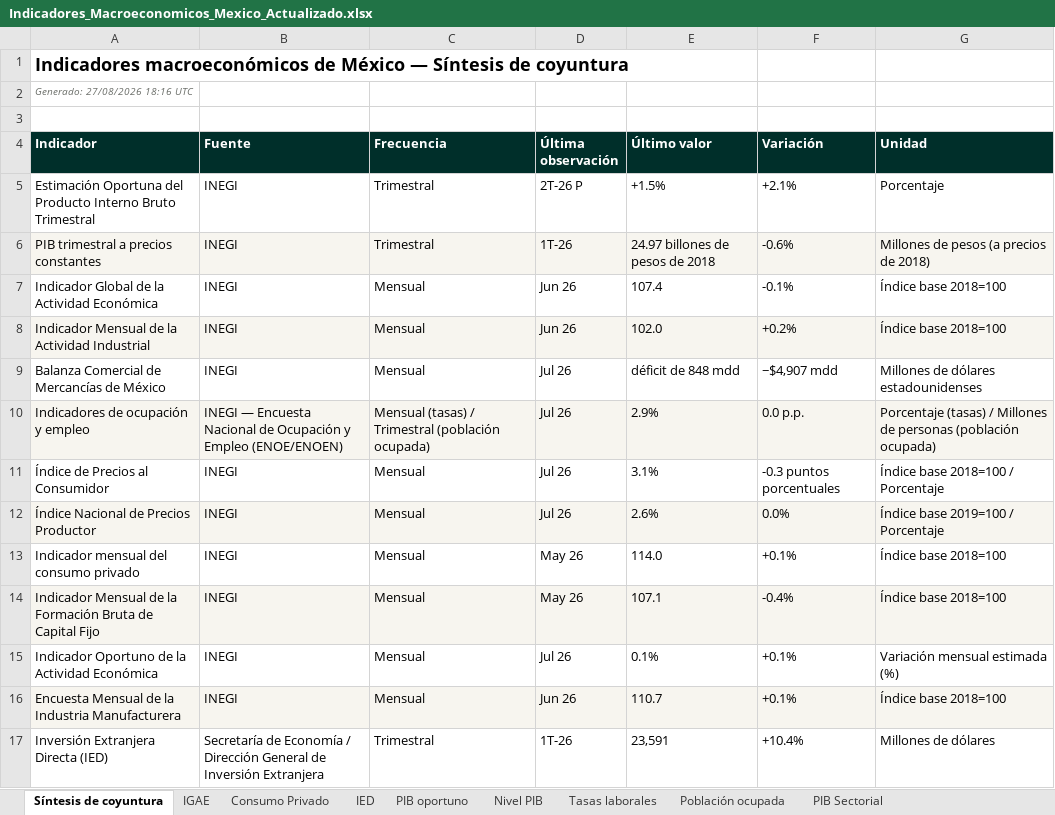
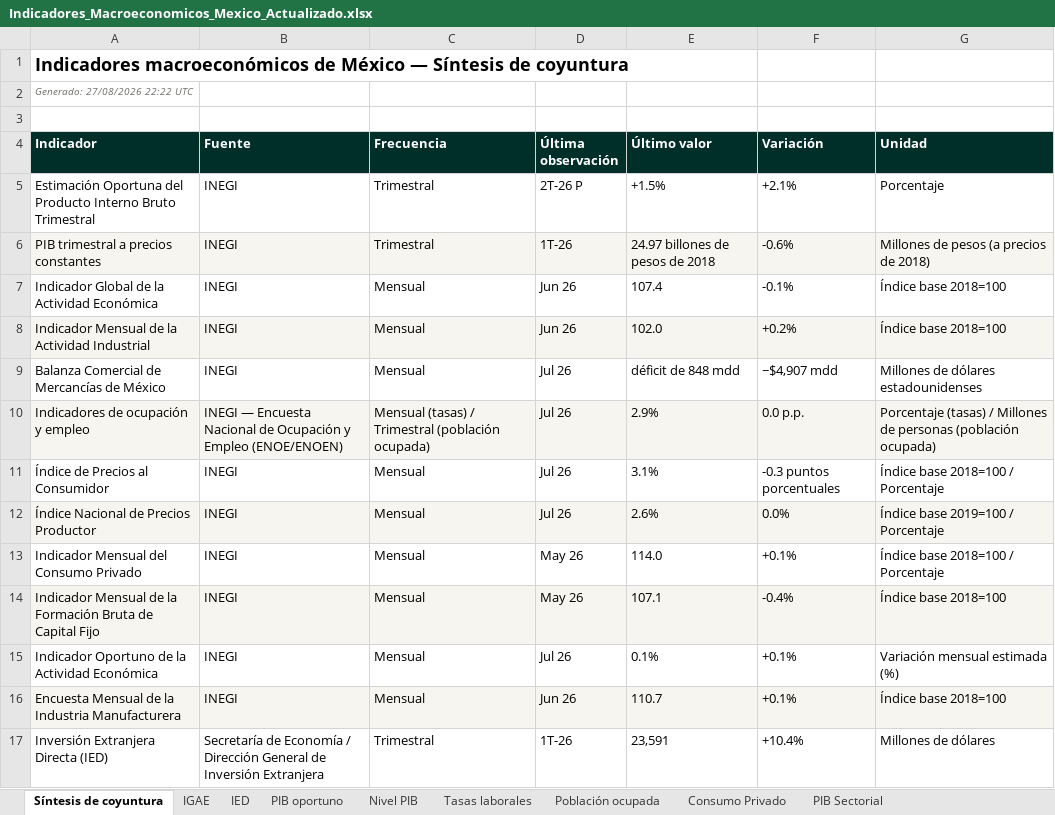
Before and after one commit to luisbuendiag/Indicadores_macroeconomicos_Mex, an Excel workbook: downloads/Indicadores_Macroeconomicos_Mexico_Actualizado.xlsx, sheet Síntesis de coyuntura, drawn as a sheet; only a part is shown; values as stored, in another font and other column widths than the file's, no borders; the diff names each change by its address in the sheet, - before the commit and + after, or states it on an @@ line.

```diff
--- a/downloads/Indicadores_Macroeconomicos_Mexico_Actualizado.xlsx (sheet Síntesis de coyuntura)
+++ b/downloads/Indicadores_Macroeconomicos_Mexico_Actualizado.xlsx (sheet Síntesis de coyuntura)
@@ sheet tab order changed: Síntesis de coyuntura | IGAE | IED | PIB oportuno | Nivel PIB | Tasas laborales | Población ocupada | Consumo Privado | PIB Sectorial @@
-A2 (Indicador): Generado: 27/08/2026 18:16 UTC
+A2 (Indicador): Generado: 27/08/2026 22:22 UTC
-A13 (Indicador): Indicador mensual del consumo privado
+A13 (Indicador): Indicador Mensual del Consumo Privado
-G13 (Unidad): Índice base 2018=100
+G13 (Unidad): Índice base 2018=100 / Porcentaje
```
Also changed, not shown: sheet Consumo Privado, sheet Metodología y fuentes, sheet Control de actualizaciones, charts or pictures, downloads/indicadores/BCMM/BCMM_datos.xlsx, downloads/indicadores/CONSUMO/CONSUMO_datos.xlsx, 31 other files.
